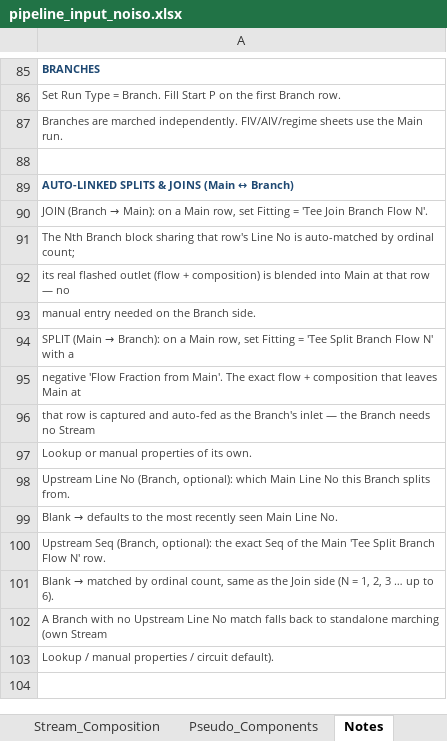
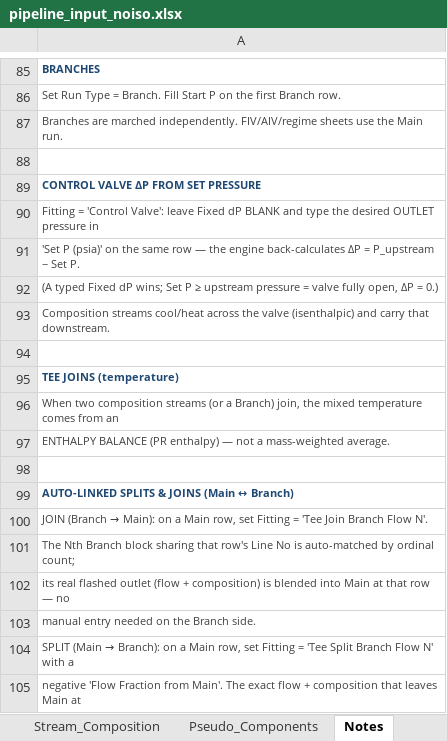
Before and after one commit to ipratikmenon/procalc, an Excel workbook: Hydraulics/pipeline_input_noiso.xlsx, sheet Notes, drawn as a sheet; only a part is shown, gaps mark what is left out; the shorter side is filled out with more unchanged rows; values as stored, in another font and other column widths than the file's, no borders; the diff names each change by its address in the sheet, - before the commit and + after, or states it on an @@ line.

```diff
--- a/Hydraulics/pipeline_input_noiso.xlsx (sheet Notes)
+++ b/Hydraulics/pipeline_input_noiso.xlsx (sheet Notes)
+row 89: CONTROL VALVE ΔP FROM SET PRESSURE
+row 90: Fitting = 'Control Valve': leave Fixed dP BLANK and type the desired OUTLET pressure in
+row 91: 'Set P (psia)' on the same row — the engine back-calculates ΔP = P_upstream − Set P.
+row 92: (A typed Fixed dP wins; Set P ≥ upstream pressure = valve fully open, ΔP = 0.)
+row 93: Composition streams cool/heat across the valve (isenthalpic) and carry that downstream.
+row 94: (empty)
+row 95: TEE JOINS (temperature)
+row 96: When two composition streams (or a Branch) join, the mixed temperature comes from an
+row 97: ENTHALPY BALANCE (PR enthalpy) — not a mass-weighted average.
+row 98: (empty)
```
Also changed, not shown: 1 other file.
